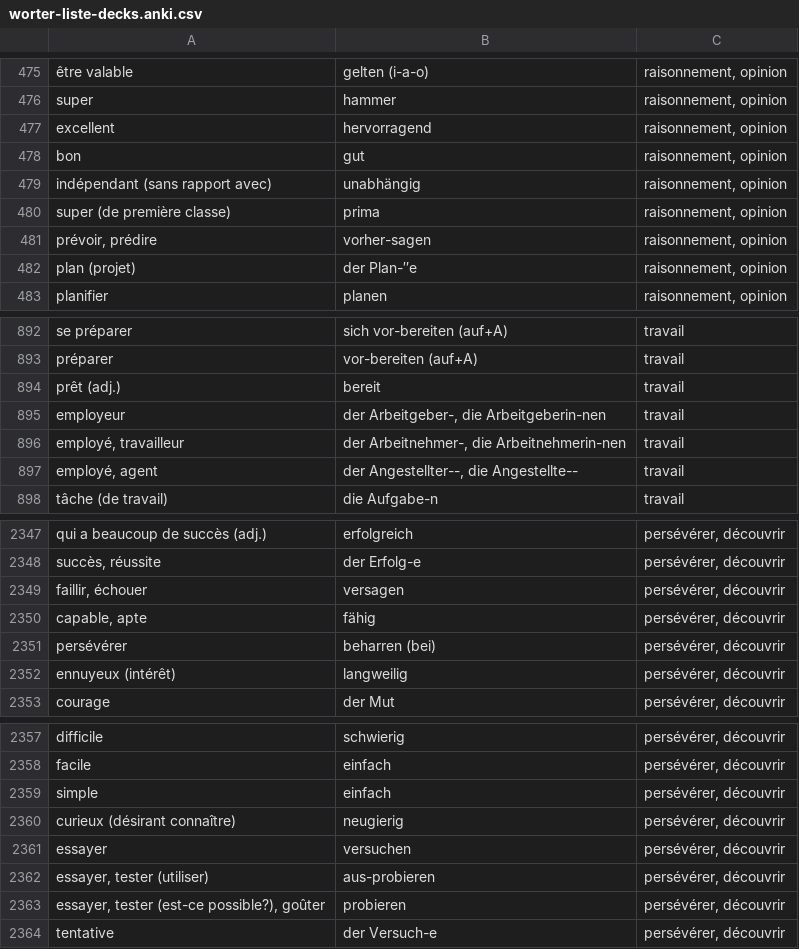
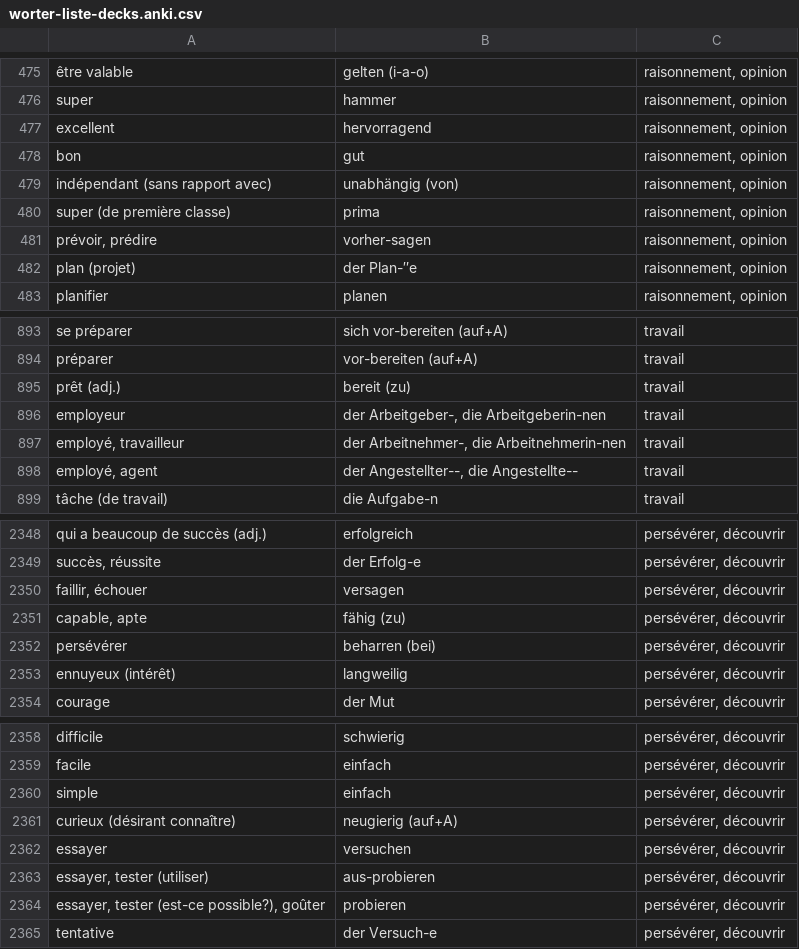
Before and after one commit to alexn11/anki-listes, a CSV file: worter-liste-decks.anki.csv, drawn as a sheet; only a part is shown, gaps mark what is left out; the diff covers the shown part only.

```diff
--- a/worter-liste-decks.anki.csv
+++ b/worter-liste-decks.anki.csv
@@ -478,3 +478,3 @@ excellent;hervorragend;raisonnement, opinion
 bon;gut;raisonnement, opinion
-indépendant (sans rapport avec);unabhängig;raisonnement, opinion
+indépendant (sans rapport avec);unabhängig (von);raisonnement, opinion
 super (de première classe);prima;raisonnement, opinion
@@ -893,3 +894,3 @@ se préparer;sich vor-bereiten (auf+A);travail
 préparer;vor-bereiten (auf+A);travail
-prêt (adj.);bereit;travail
+prêt (adj.);bereit (zu);travail
 employeur;der Arbeitgeber-, die Arbeitgeberin-nen;travail
@@ -2349,3 +2350,3 @@ succès, réussite;der Erfolg-e;persévérer, découvrir
 faillir, échouer;versagen;persévérer, découvrir
-capable, apte;fähig;persévérer, découvrir
+capable, apte;fähig (zu);persévérer, découvrir
 persévérer;beharren (bei);persévérer, découvrir
@@ -2359,3 +2360,3 @@ facile;einfach;persévérer, découvrir
 simple;einfach;persévérer, découvrir
-curieux (désirant connaître);neugierig;persévérer, découvrir
+curieux (désirant connaître);neugierig (auf+A);persévérer, découvrir
 essayer;versuchen;persévérer, découvrir
```
Also changed, not shown: 1 added row and 5 edited cells elsewhere in this file, B1.anki.csv.
